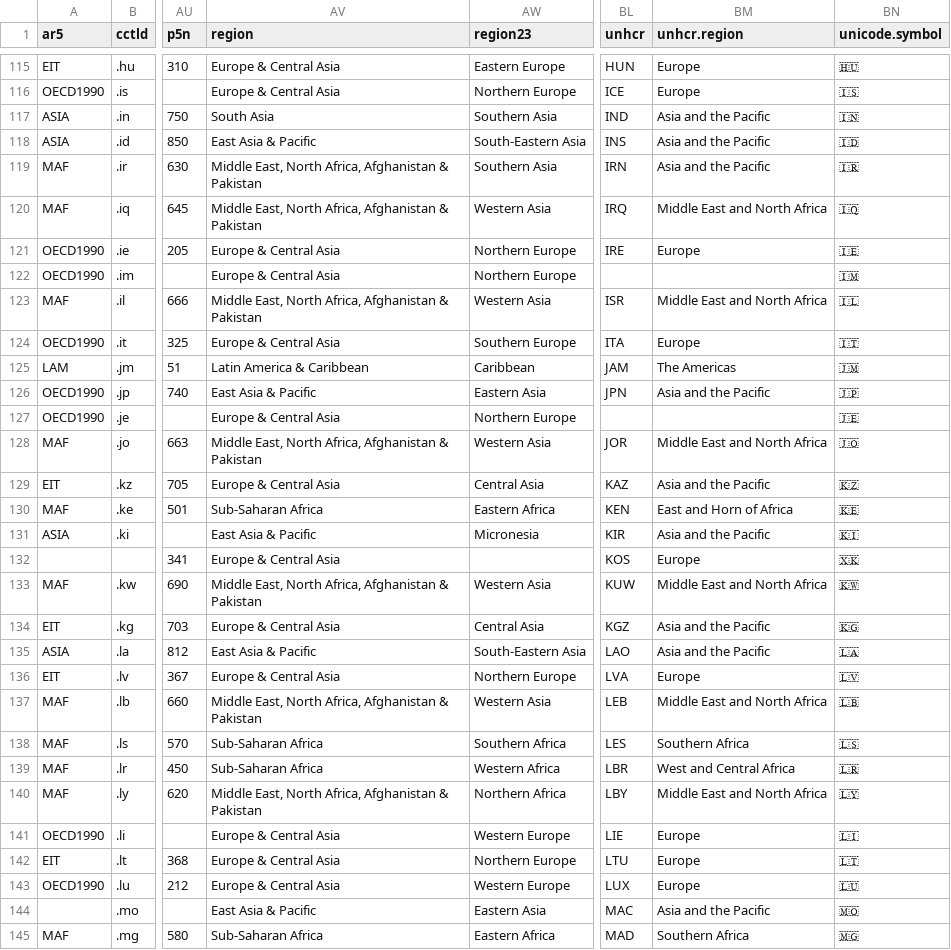
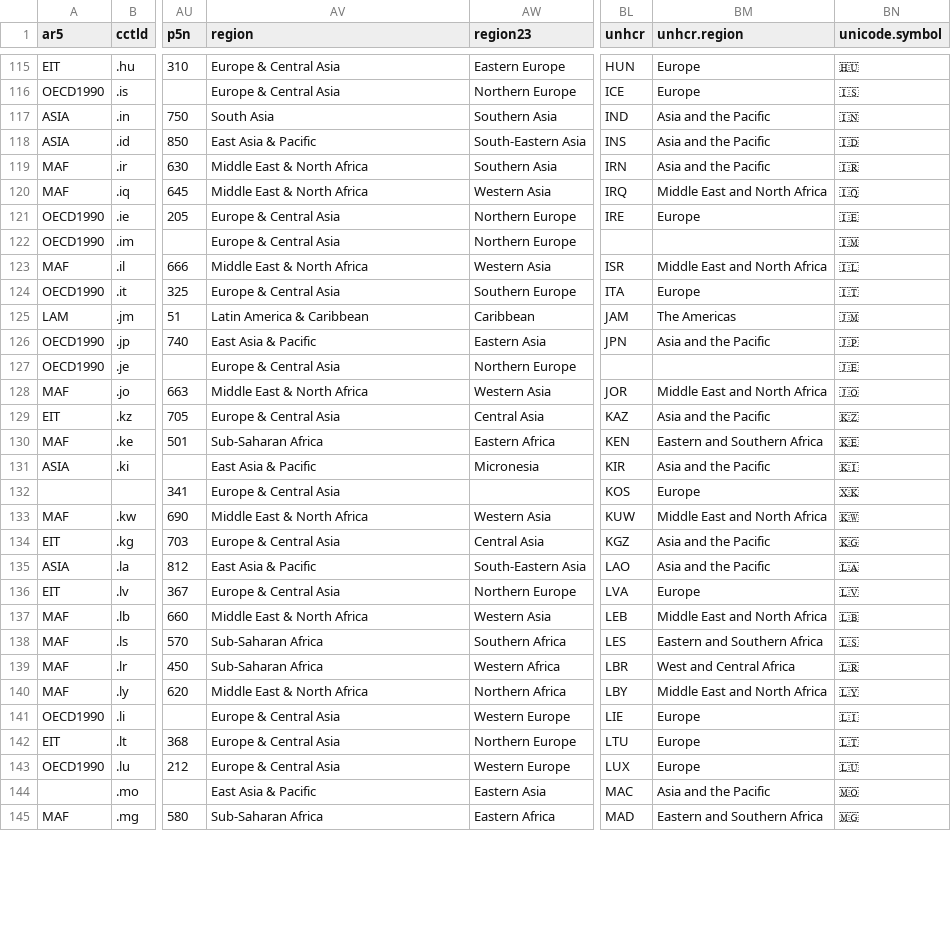
Before and after one commit to vincentarelbundock/countrycode, a CSV file: dictionary/codelist_without_cldr.csv, drawn as a sheet; only a part is shown, gaps mark what is left out; the diff covers the shown part only; the diff names each change by its address in the sheet, - before the commit and + after, or states it on an @@ line.

```diff
--- a/dictionary/codelist_without_cldr.csv
+++ b/dictionary/codelist_without_cldr.csv
-AV119:AV120 (region): Middle East, North Africa, Afghanistan & Pakistan
+AV119:AV120 (region): Middle East & North Africa
-AV123 (region): Middle East, North Africa, Afghanistan & Pakistan
+AV123 (region): Middle East & North Africa
-AV128 (region): Middle East, North Africa, Afghanistan & Pakistan
+AV128 (region): Middle East & North Africa
-BM130 (unhcr.region): East and Horn of Africa
+BM130 (unhcr.region): Eastern and Southern Africa
-AV133 (region): Middle East, North Africa, Afghanistan & Pakistan
+AV133 (region): Middle East & North Africa
-AV137 (region): Middle East, North Africa, Afghanistan & Pakistan
+AV137 (region): Middle East & North Africa
-BM138 (unhcr.region): Southern Africa
+BM138 (unhcr.region): Eastern and Southern Africa
-AV140 (region): Middle East, North Africa, Afghanistan & Pakistan
+AV140 (region): Middle East & North Africa
-BM145 (unhcr.region): Southern Africa
+BM145 (unhcr.region): Eastern and Southern Africa
```
Also changed, not shown: 50 edited cells elsewhere in this file, dictionary/data_regex.csv, dictionary/data_un.csv, 15 other files.
